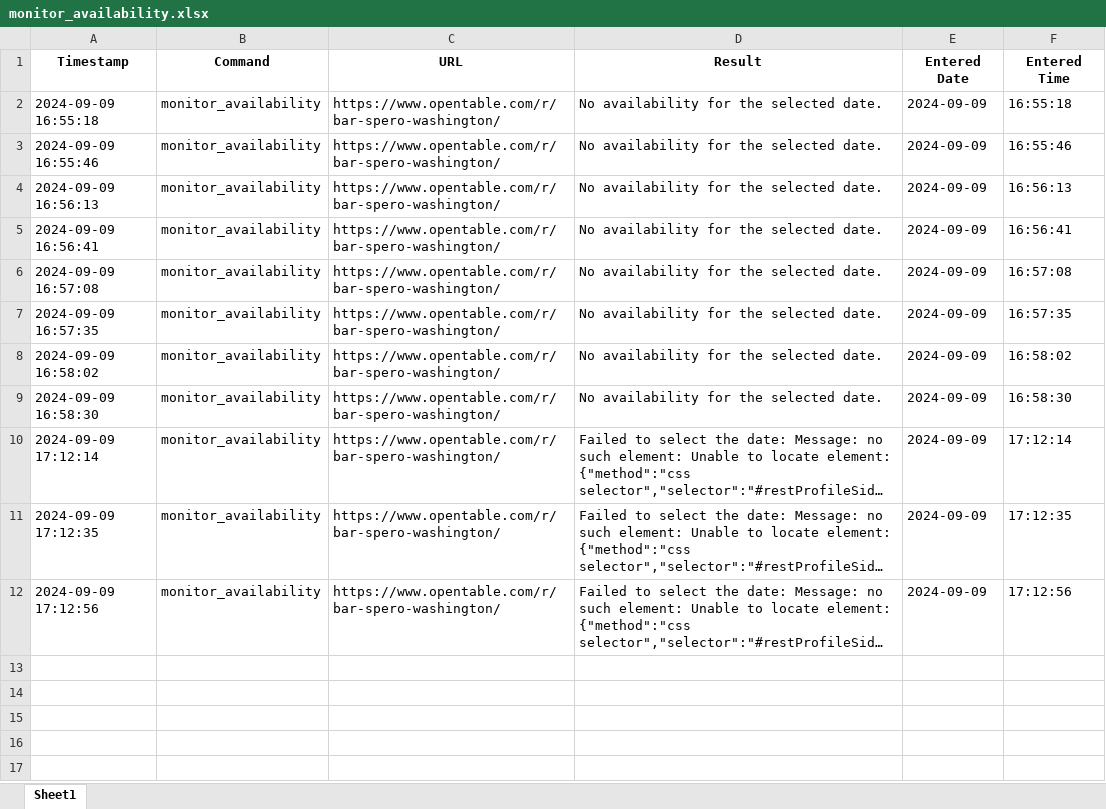
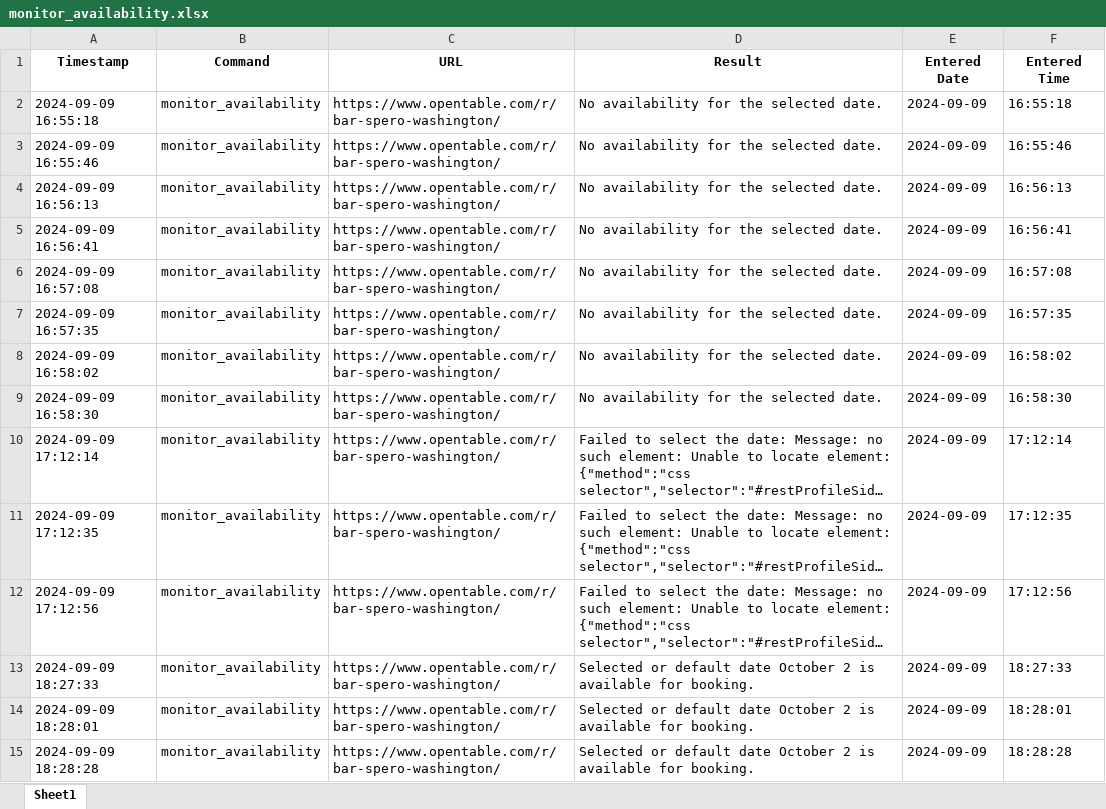
Before and after one commit to oguzky7/DiscordBotProject_CISC699, an Excel workbook: ExportedFiles/excelFiles/monitor_availability.xlsx, sheet Sheet1, drawn as a sheet; long unchanged cells end in …; values as stored, in another font and other column widths than the file's, no borders; the diff names each change by its address in the sheet, - before the commit and + after, or states it on an @@ line.

Commit message:
dateSelection also works

```diff
--- a/ExportedFiles/excelFiles/monitor_availability.xlsx (sheet Sheet1)
+++ b/ExportedFiles/excelFiles/monitor_availability.xlsx (sheet Sheet1)
+row 13: 2024-09-09 18:27:33 | monitor_availability | https://www.opentable.com/r/bar-spero-washington/ | Selected or default date October 2 is available for booking. | 2024-09-09 | 18:27:33
+row 14: 2024-09-09 18:28:01 | monitor_availability | https://www.opentable.com/r/bar-spero-washington/ | Selected or default date October 2 is available for booking. | 2024-09-09 | 18:28:01
+row 15: 2024-09-09 18:28:28 | monitor_availability | https://www.opentable.com/r/bar-spero-washington/ | Selected or default date October 2 is available for booking. | 2024-09-09 | 18:28:28
```
Also changed, not shown: ExportedFiles/excelFiles/check_availability.xlsx, 8 other files.
